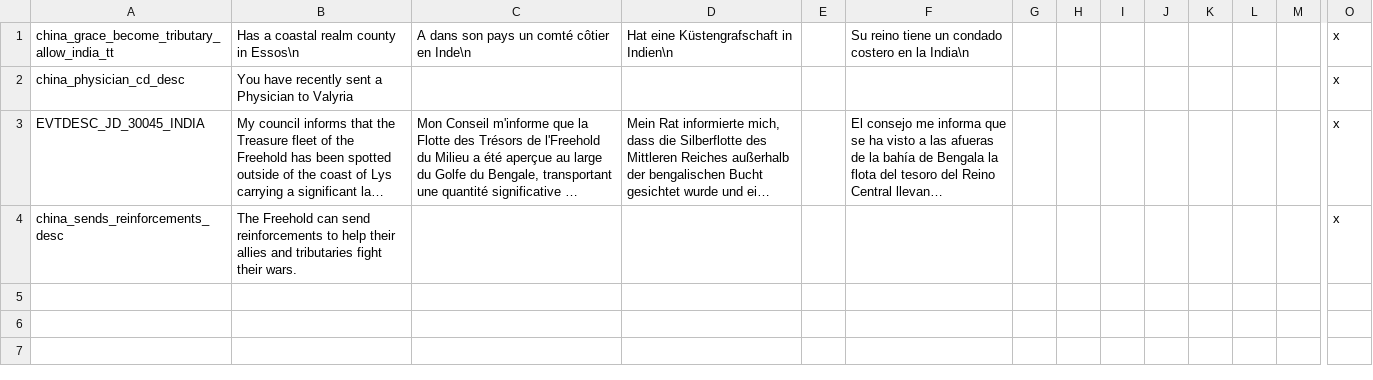
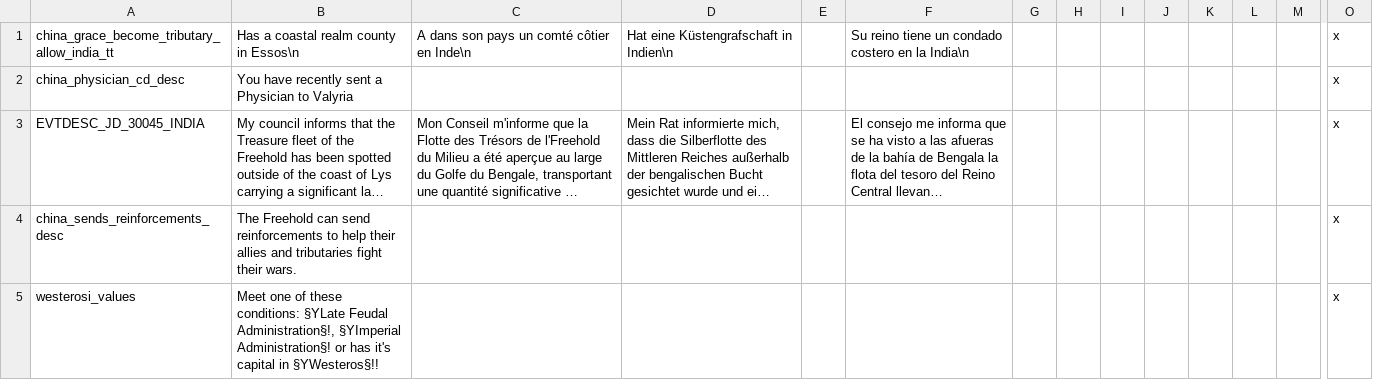
Before and after one commit to RowanMaBoot/SevenKingdoms-master, a CSV file: The_Seven_Kingdoms/localisation/02_Overwrite_JadeDragon1.csv, drawn as a sheet; only a part is shown, gaps mark what is left out; long unchanged cells end in …; rows hold the shown columns only; the diff names each change by its address in the sheet, - before the commit and + after, or states it on an @@ line.

```diff
--- a/The_Seven_Kingdoms/localisation/02_Overwrite_JadeDragon1.csv
+++ b/The_Seven_Kingdoms/localisation/02_Overwrite_JadeDragon1.csv
+row 5: westerosi_values | Meet one of these conditions: §YLate Feudal Administration§!, §YImperial Administration§! or has it's capital in §YWesteros§!! |  |  |  |  |  |  |  |  |  |  |  | x
```
Also changed, not shown: The_Seven_Kingdoms/localisation/000_z_Title_Overwrites.csv, The_Seven_Kingdoms/localisation/00_cb_types.csv, 39 other files.
